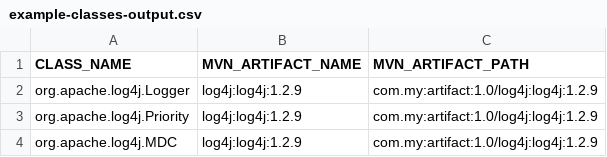
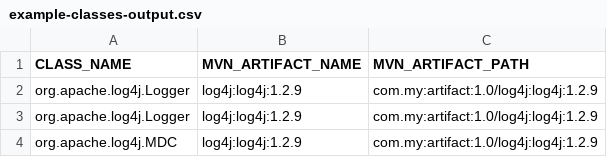
Before and after one commit to davidpelfree/jar-heaven, a CSV file: docs/example-classes-output.csv, drawn as a sheet.

```diff
--- a/docs/example-classes-output.csv
+++ b/docs/example-classes-output.csv
@@ -2,3 +2,3 @@ CLASS_NAME,MVN_ARTIFACT_NAME,MVN_ARTIFACT_PATH
 org.apache.log4j.Logger,log4j:log4j:1.2.9,com.my:artifact:1.0/log4j:log4j:1.2.9
-org.apache.log4j.Priority,log4j:log4j:1.2.9,com.my:artifact:1.0/log4j:log4j:1.2.9
+org.apache.log4j.Logger,log4j:log4j:1.2.9,com.my:artifact:1.0/log4j:log4j:1.2.9
 org.apache.log4j.MDC,log4j:log4j:1.2.9,com.my:artifact:1.0/log4j:log4j:1.2.9
```
Also changed, not shown: 1 other file.
